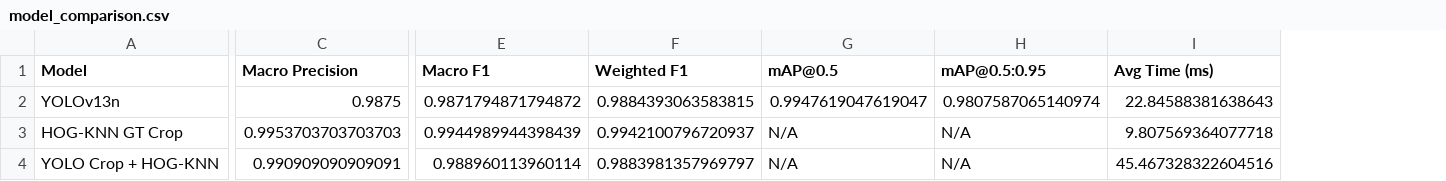
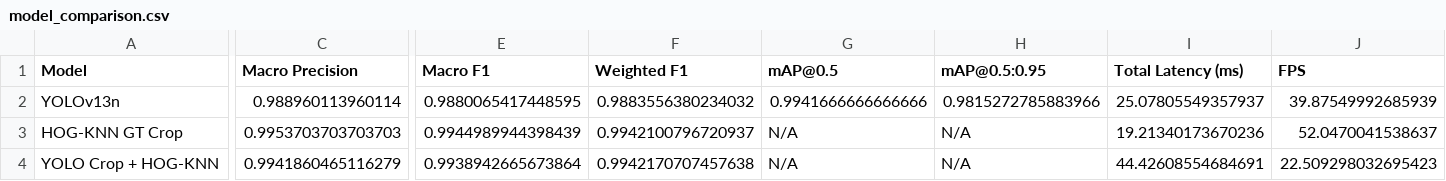
Before and after one commit to varellhmwn/skripsi-yolov13-engagement, a CSV file: outputs/model_comparison.csv, drawn as a sheet; only a part is shown, gaps mark what is left out; removed rows and columns are numbered as before the commit, all else as after; the diff covers the shown part only; the diff names each change by its address in the sheet, - before the commit and + after, or states it on an @@ line.

Commit message:
feat(experiments): finalize YOLOv13n vs HOG-KNN comparative audit and evaluation
- Audited repository weights and unified baseline model to yolov13_master_combined_v2/weights/best.pt
- Performed explicit dataset audit: 1660 total images (1319 train, 168 val, 173 test) with 1667 bounding box instances and 38 isolated orphan labels
- Executed 4-tier data leakage audit (exact filename, SHA-256 binary hash, dHash/pHash perceptual near-duplicates, subject/session dependency)
- Standardized KNN tuning on validation set (best K=1, Euclidean distance, Macro F1=95.22%)
- Implemented high-precision standardized single-image runtime benchmark (mean, median, std, p5, p95, FPS)
- Completed error analysis with visual annotated error inspection samples in outputs/error_samples/
- Generated comprehensive journal-ready experiment report with formal Indonesian academic summary and publication charts

Final Test Set Results (173 images):
- YOLOv13n: Accuracy=98.84%, Macro F1=98.80%, mAP@0.5=99.42%, Latency=25.08ms (39.9 FPS)
- HOG-KNN GT Crop: Accuracy=99.42%, Macro F1=99.45%, Latency=19.21ms (52.0 FPS)
- YOLO Crop + HOG-KNN: Accuracy=99.42%, Macro F1=99.39%, Latency=44.43ms (22.5 FPS)
- Master Pipeline Runner: python experiments/run_all_experiments.py

```diff
--- a/outputs/model_comparison.csv
+++ b/outputs/model_comparison.csv
-column I (Avg Time (ms)), rows 2-4: 22.84588381638643 | 9.807569364077718 | 45.467328322604516
+column I (Total Latency (ms)), rows 2-4: 25.07805549357937 | 19.21340173670236 | 44.42608554684691
+column J (FPS), rows 2-4: 39.87549992685939 | 52.0470041538637 | 22.509298032695423
-C2 (Macro Precision): 0.9875
+C2 (Macro Precision): 0.988960113960114
-E2 (Macro F1): 0.9871794871794872
+E2 (Macro F1): 0.9880065417448595
-F2 (Weighted F1): 0.9884393063583815
+F2 (Weighted F1): 0.9883556380234032
-G2 (mAP@0.5): 0.9947619047619047
+G2 (mAP@0.5): 0.9941666666666666
-H2 (mAP@0.5:0.95): 0.9807587065140974
+H2 (mAP@0.5:0.95): 0.9815272785883966
-C4 (Macro Precision): 0.990909090909091
+C4 (Macro Precision): 0.9941860465116279
-E4 (Macro F1): 0.988960113960114
+E4 (Macro F1): 0.9938942665673864
-F4 (Weighted F1): 0.9883981357969797
+F4 (Weighted F1): 0.9942170707457638
```
Also changed, not shown: 2 edited cells elsewhere in this file, outputs/hog_knn_gt_predictions.csv, outputs/yolo_hog_knn_predictions.csv, 51 other files.
